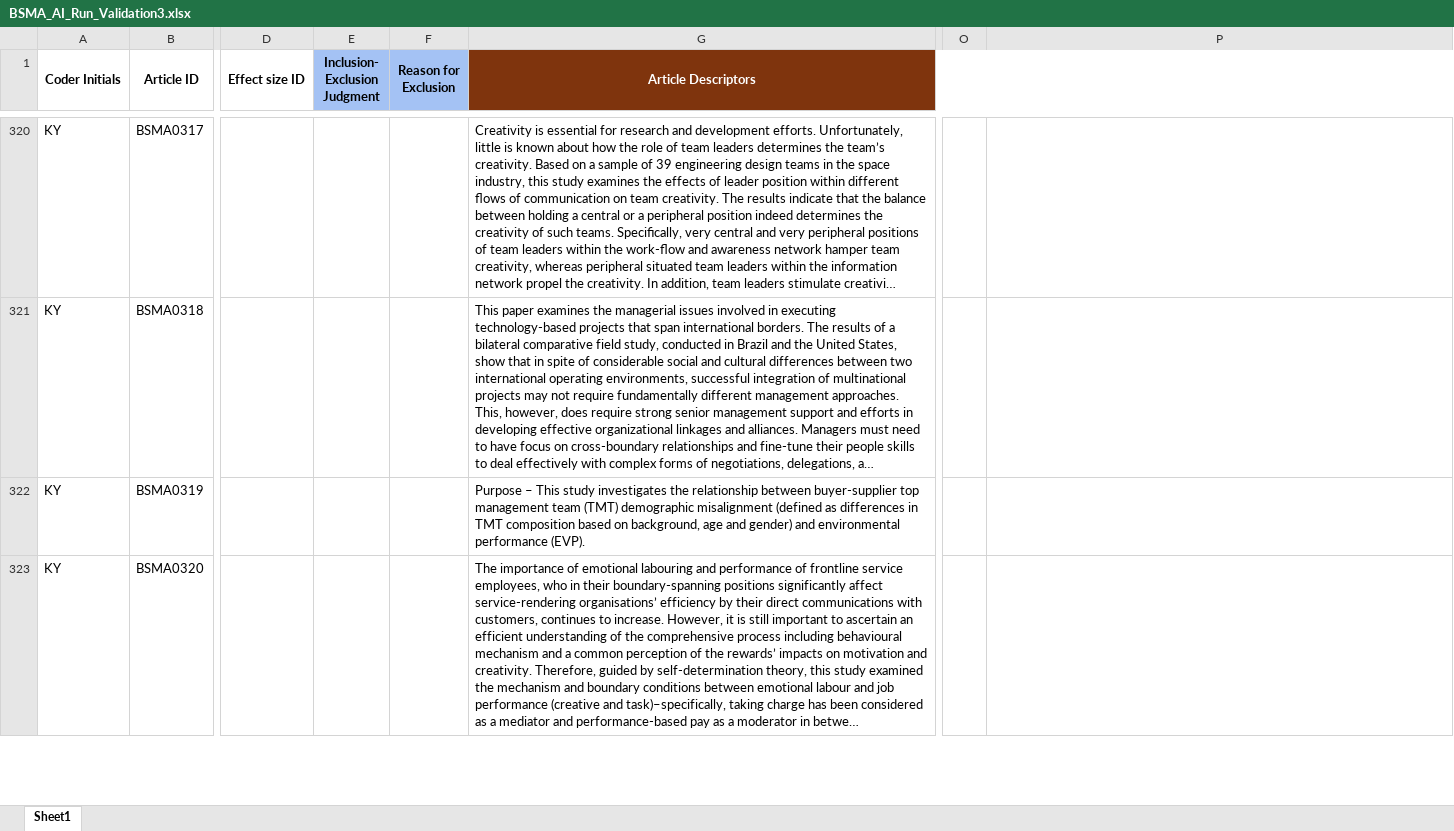
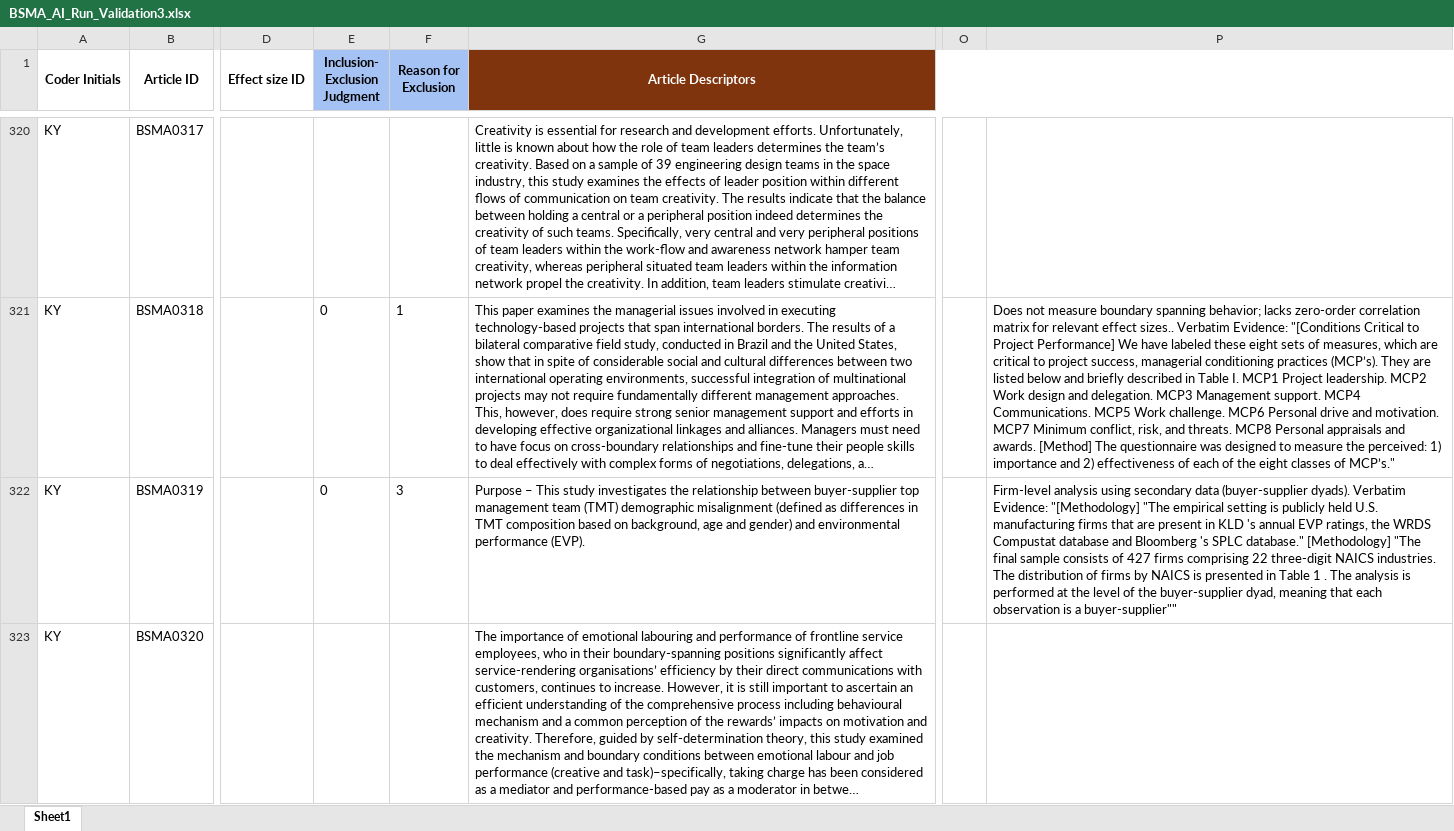
Before and after one commit to canadaofbin-netizen/BSMA_Summative, an Excel workbook: BSMA_AI_Run_Validation3.xlsx, sheet Sheet1, drawn as a sheet; only a part is shown, gaps mark what is left out; long unchanged cells end in …; values as stored, in another font and other column widths than the file's, no borders; the diff covers the shown part only; the diff names each change by its address in the sheet, - before the commit and + after, or states it on an @@ line.

Commit message:
Auto-backup: Post-highlighting batch completed

```diff
--- a/BSMA_AI_Run_Validation3.xlsx (sheet Sheet1)
+++ b/BSMA_AI_Run_Validation3.xlsx (sheet Sheet1)
-E321:E322 (Inclusion- Exclusion Judgment): (empty)
+E321:E322 (Inclusion- Exclusion Judgment): 0
-F321 (Reason for Exclusion): (empty)
+F321 (Reason for Exclusion): 1
-P321: (empty)
+P321: Does not measure boundary spanning behavior; lacks zero-order correlation matrix for relevant effect sizes.. Verbatim Evidence: "[Conditions Critical to Project Performance] We have labeled these eight sets of measures, which are critical to project success, managerial conditioning practices (MCP’s). They are listed below and briefly described in Table I. MCP1 Project leadership. MCP2 Work design and delegation. MCP3 Management support. MCP4 Communications. MCP5 Work challenge. MCP6 Personal drive and motivation. MCP7 Minimum conflict, risk, and threats. MCP8 Personal appraisals and awards. [Method] The questionnaire was designed to measure the perceived: 1) importance and 2) effectiveness of each of the eight classes of MCP’s."
-F322 (Reason for Exclusion): (empty)
+F322 (Reason for Exclusion): 3
-P322: (empty)
+P322: Firm-level analysis using secondary data (buyer-supplier dyads). Verbatim Evidence: "[Methodology] "The empirical setting is publicly held U.S. manufacturing firms that are present in KLD 's annual EVP ratings, the WRDS Compustat database and Bloomberg 's SPLC database." [Methodology] "The final sample consists of 427 firms comprising 22 three-digit NAICS industries. The distribution of firms by NAICS is presented in Table 1 . The analysis is performed at the level of the buyer-supplier dyad, meaning that each observation is a buyer-supplier""
```
Also changed, not shown: 88 edited cells elsewhere in this sheet.
